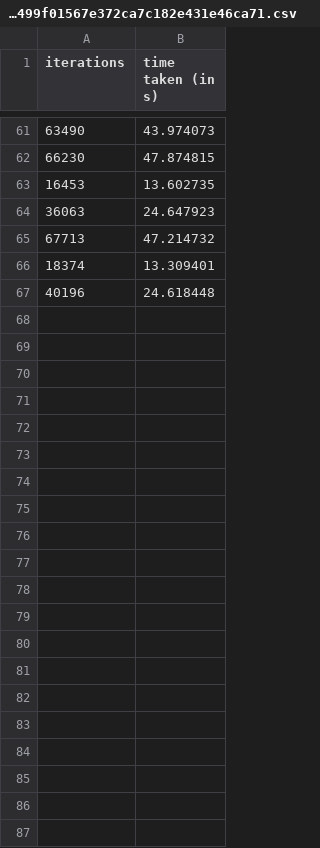
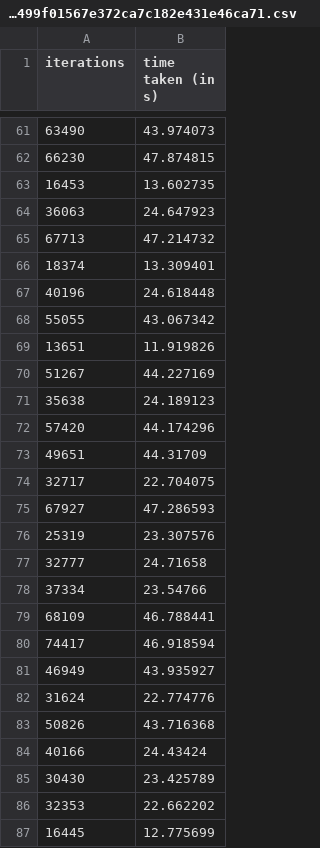
Before and after one commit to 0xmozak/mozak-vm, a CSV file: perftool/data/nop-registerstark-cpu-time/nop-bench_7b0d7fc57499f01567e372ca7c182e431e46ca71.csv, drawn as a sheet; only a part is shown, gaps mark what is left out.

Commit message:
More data and plots

```diff
--- a/perftool/data/nop-registerstark-cpu-time/nop-bench_7b0d7fc57499f01567e372ca7c182e431e46ca71.csv
+++ b/perftool/data/nop-registerstark-cpu-time/nop-bench_7b0d7fc57499f01567e372ca7c182e431e46ca71.csv
@@ -67 +67,21 @@ iterations,time taken (in s)
 40196,24.618448
+55055,43.067342
+13651,11.919826
+51267,44.227169
+35638,24.189123
+57420,44.174296
+49651,44.31709
+32717,22.704075
+67927,47.286593
+25319,23.307576
+32777,24.71658
+37334,23.54766
+68109,46.788441
+74417,46.918594
+46949,43.935927
+31624,22.774776
+50826,43.716368
+40166,24.43424
+30430,23.425789
+32353,22.662202
+16445,12.775699
```
Also changed, not shown: perftool/data/nop-registerstark-cpu-time/nop-bench_414011b978d5275b00991dc9a40610f6d485f52d.csv, 1 other file.
